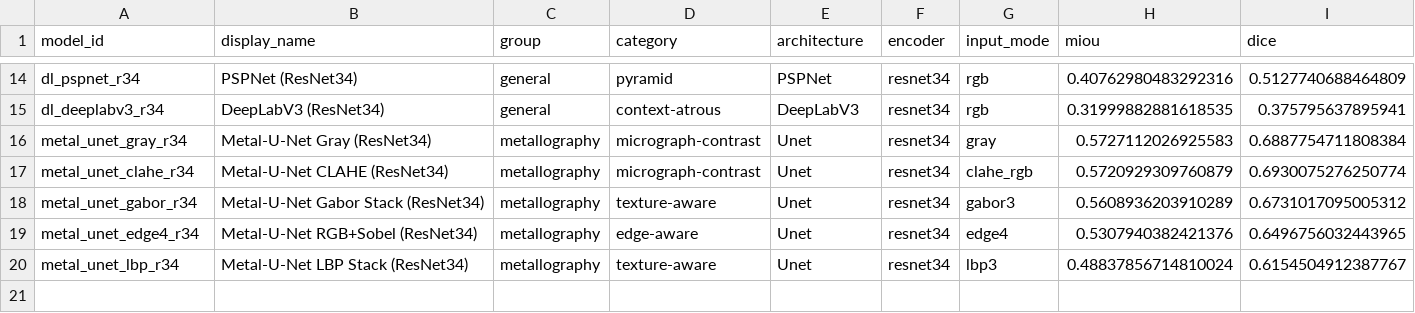
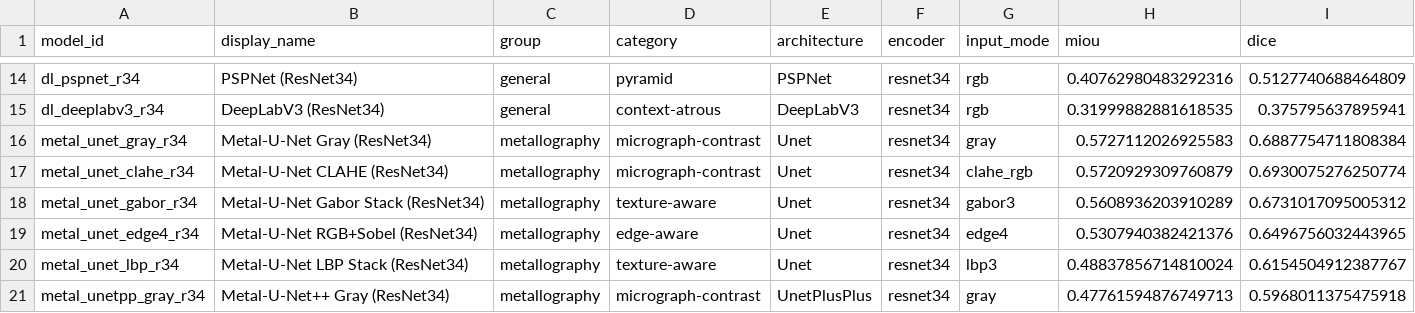
Before and after one commit to scientific-computing-user/amam-benchmark-site, a CSV file: repro/results/deep_survey/deep_macro_over_subsets.csv, drawn as a sheet; only a part is shown, gaps mark what is left out; rows hold the shown columns only; the diff names each change by its address in the sheet, - before the commit and + after, or states it on an @@ line.

```diff
--- a/repro/results/deep_survey/deep_macro_over_subsets.csv
+++ b/repro/results/deep_survey/deep_macro_over_subsets.csv
+row 21: metal_unetpp_gray_r34 | Metal-U-Net++ Gray (ResNet34) | metallography | micrograph-contrast | UnetPlusPlus | resnet34 | gray | 0.47761594876749713 | 0.5968011375475918
```
Also changed, not shown: repro/results/deep_survey/deep_metallography_summary.csv, repro/results/deep_survey/deep_per_subset.csv, 4 other files.
